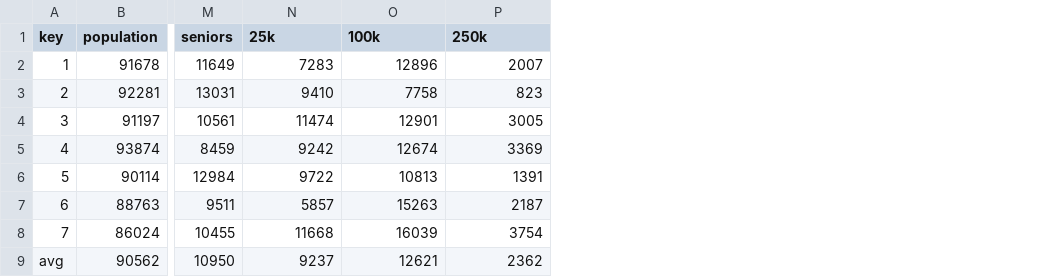
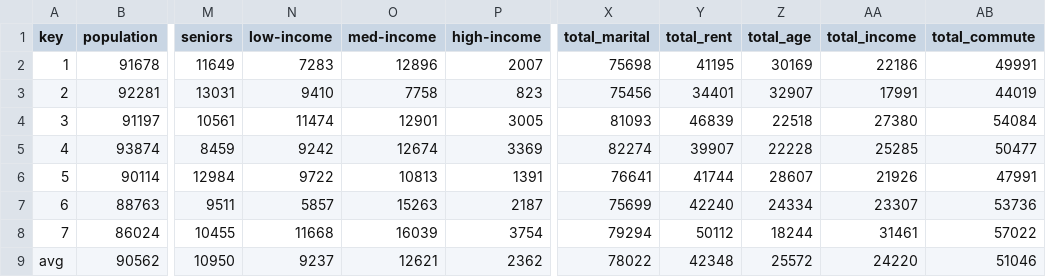
Before and after one commit to seattletimes/council-districts, a CSV file: csv/demo_data_short.csv, drawn as a sheet; only a part is shown, gaps mark what is left out; the diff names each change by its address in the sheet, - before the commit and + after, or states it on an @@ line.

```diff
--- a/csv/demo_data_short.csv
+++ b/csv/demo_data_short.csv
+column X (total_marital), rows 2-9: 75698 | 75456 | 81093 | 82274 | 76641 | 75699 | 79294 | 78022
+column Y (total_rent), rows 2-9: 41195 | 34401 | 46839 | 39907 | 41744 | 42240 | 50112 | 42348
+column Z (total_age), rows 2-9: 30169 | 32907 | 22518 | 22228 | 28607 | 24334 | 18244 | 25572
+column AA (total_income), rows 2-9: 22186 | 17991 | 27380 | 25285 | 21926 | 23307 | 31461 | 24220
+column AB (total_commute), rows 2-9: 49991 | 44019 | 54084 | 50477 | 47991 | 53736 | 57022 | 51046
-N1: 25k
+N1: low-income
-O1: 100k
+O1: med-income
-P1: 250k
+P1: high-income
```
Also changed, not shown: 5 other files.
